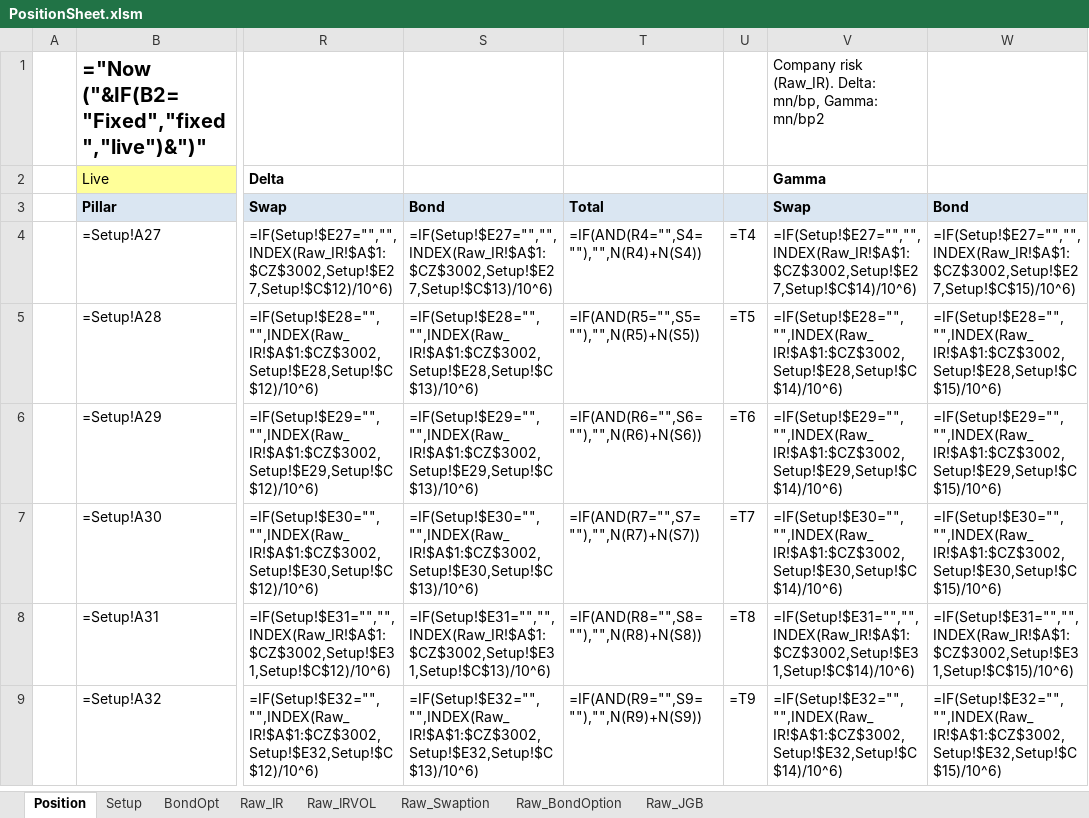
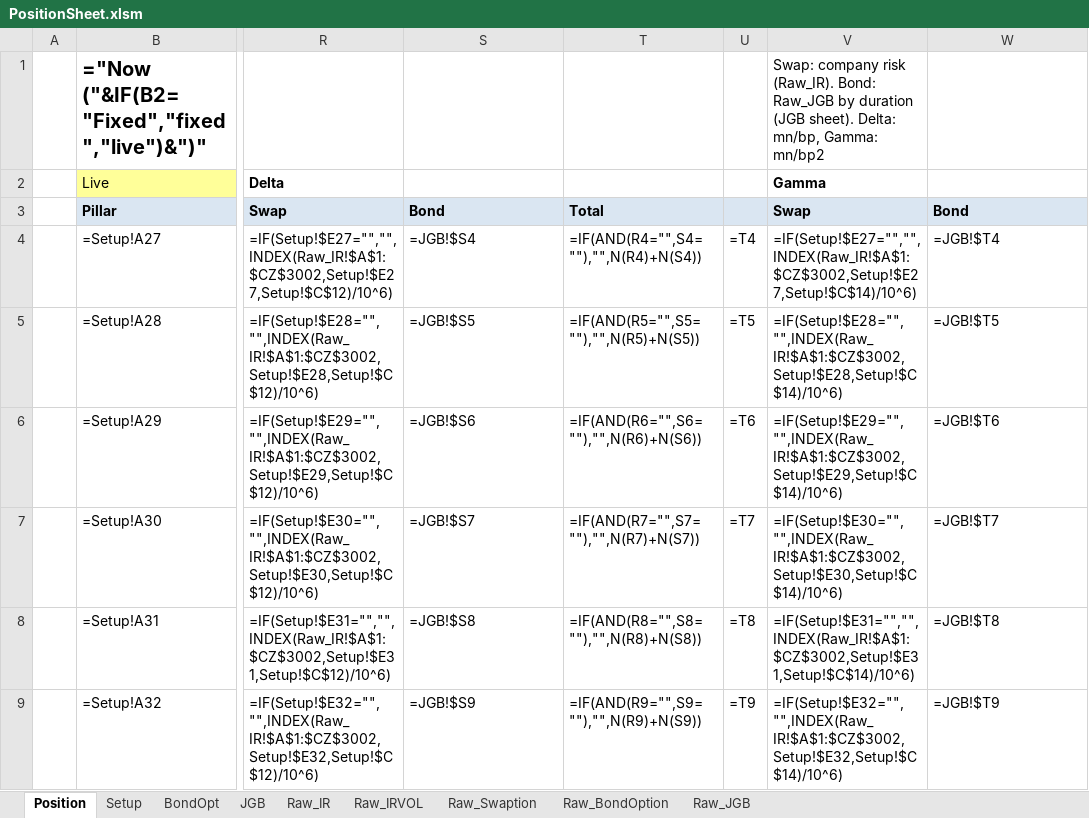
Before and after one commit to Nova-jp/pricing-sheet, an Excel workbook: templates/PositionSheet.xlsm, sheet Position, drawn as a sheet; only a part is shown, gaps mark what is left out; values as stored, in another font and other column widths than the file's, no borders; formulas without a stored value are shown as written; conditional formats not drawn; the diff covers the shown part only; the diff names each change by its address in the sheet, - before the commit and + after, or states it on an @@ line.

```diff
--- a/templates/PositionSheet.xlsm (sheet Position)
+++ b/templates/PositionSheet.xlsm (sheet Position)
+sheet tab: JGB
-V1: Company risk (Raw_IR). Delta: mn/bp,…
+V1: Swap: company risk (Raw_IR). Bond: Raw_JGB by duration (JGB sheet). Delta: mn/bp,…
-S4: =IF(Setup!$E27="","",INDEX(Raw_IR!$A$1:$CZ$3002,Setup!$E27,Setup!$C$13)/10^6)
+S4: =JGB!$S4
-W4: =IF(Setup!$E27="","",INDEX(Raw_IR!$A$1:$CZ$3002,Setup!$E27,Setup!$C$15)/10^6)
+W4: =JGB!$T4
-S5: =IF(Setup!$E28="","",INDEX(Raw_IR!$A$1:$CZ$3002,Setup!$E28,Setup!$C$13)/10^6)
+S5: =JGB!$S5
-W5: =IF(Setup!$E28="","",INDEX(Raw_IR!$A$1:$CZ$3002,Setup!$E28,Setup!$C$15)/10^6)
+W5: =JGB!$T5
-S6: =IF(Setup!$E29="","",INDEX(Raw_IR!$A$1:$CZ$3002,Setup!$E29,Setup!$C$13)/10^6)
+S6: =JGB!$S6
-W6: =IF(Setup!$E29="","",INDEX(Raw_IR!$A$1:$CZ$3002,Setup!$E29,Setup!$C$15)/10^6)
+W6: =JGB!$T6
-S7: =IF(Setup!$E30="","",INDEX(Raw_IR!$A$1:$CZ$3002,Setup!$E30,Setup!$C$13)/10^6)
+S7: =JGB!$S7
-W7: =IF(Setup!$E30="","",INDEX(Raw_IR!$A$1:$CZ$3002,Setup!$E30,Setup!$C$15)/10^6)
+W7: =JGB!$T7
-S8: =IF(Setup!$E31="","",INDEX(Raw_IR!$A$1:$CZ$3002,Setup!$E31,Setup!$C$13)/10^6)
+S8: =JGB!$S8
-W8: =IF(Setup!$E31="","",INDEX(Raw_IR!$A$1:$CZ$3002,Setup!$E31,Setup!$C$15)/10^6)
+W8: =JGB!$T8
-S9: =IF(Setup!$E32="","",INDEX(Raw_IR!$A$1:$CZ$3002,Setup!$E32,Setup!$C$13)/10^6)
+S9: =JGB!$S9
-W9: =IF(Setup!$E32="","",INDEX(Raw_IR!$A$1:$CZ$3002,Setup!$E32,Setup!$C$15)/10^6)
+W9: =JGB!$T9
```
Also changed, not shown: 56 edited cells elsewhere in this sheet, sheet Setup, 8 other files.
